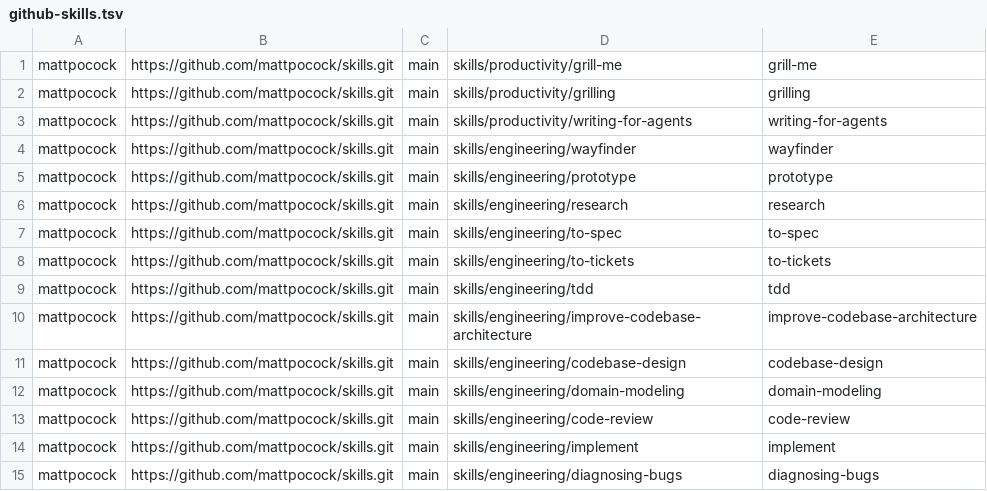
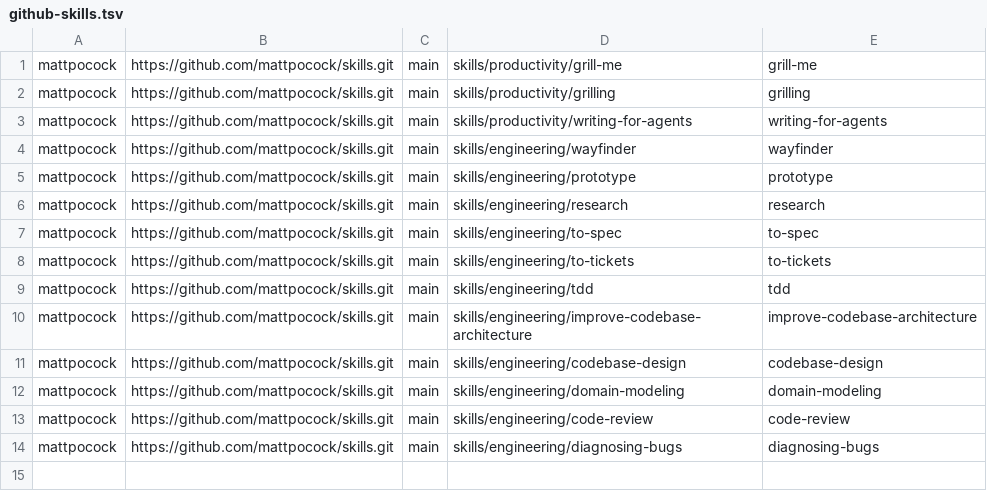
Before and after one commit to khiet/dotfiles, a TSV file: scripts/github-skills.tsv, drawn as a sheet.

Commit message:
chore(pi): replace implement skill with issue command

```diff
--- a/scripts/github-skills.tsv
+++ b/scripts/github-skills.tsv
@@ -13,3 +13,2 @@ mattpocock	https://github.com/mattpocock/skills.git	main	skills/engineering/doma
 mattpocock	https://github.com/mattpocock/skills.git	main	skills/engineering/code-review	code-review
-mattpocock	https://github.com/mattpocock/skills.git	main	skills/engineering/implement	implement
 mattpocock	https://github.com/mattpocock/skills.git	main	skills/engineering/diagnosing-bugs	diagnosing-bugs
```
Also changed, not shown: 4 other files.
